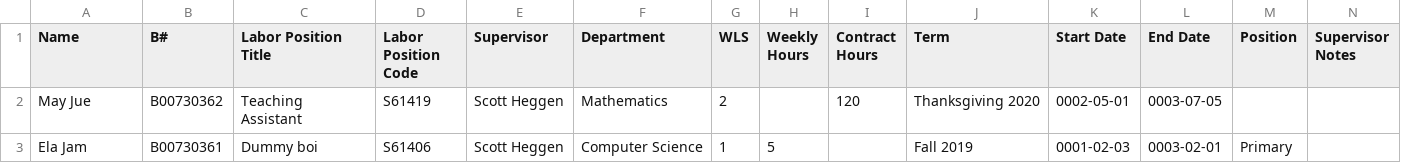
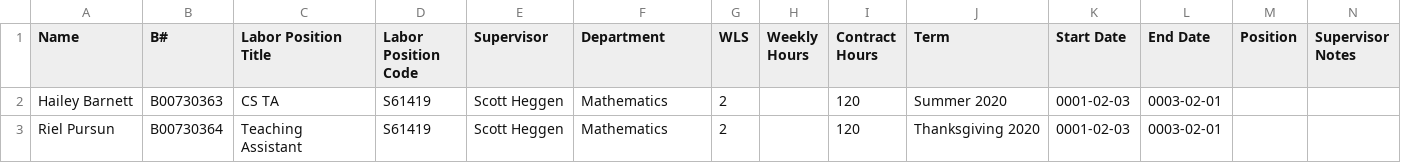
Before and after one commit to BCStudentSoftwareDevTeam/lsf-oss, a CSV file: app/static/LaborStudent.csv, drawn as a sheet.

```diff
--- a/app/static/LaborStudent.csv
+++ b/app/static/LaborStudent.csv
@@ -1,3 +1,3 @@
 Name,B#,Labor Position Title,Labor Position Code,Supervisor,Department,WLS,Weekly Hours,Contract Hours,Term,Start Date,End Date,Position,Supervisor Notes
-May Jue,B00730362,Teaching Assistant,S61419,Scott Heggen,Mathematics,2,,120,Thanksgiving 2020,0002-05-01,0003-07-05,,
-Ela Jam,B00730361,Dummy boi,S61406,Scott Heggen,Computer Science,1,5,,Fall 2019,0001-02-03,0003-02-01,Primary,
+Hailey Barnett,B00730363,CS TA,S61419,Scott Heggen,Mathematics,2,,120,Summer 2020,0001-02-03,0003-02-01,,
+Riel Pursun,B00730364,Teaching Assistant,S61419,Scott Heggen,Mathematics,2,,120,Thanksgiving 2020,0001-02-03,0003-02-01,,
```
Also changed, not shown: 7 other files.
